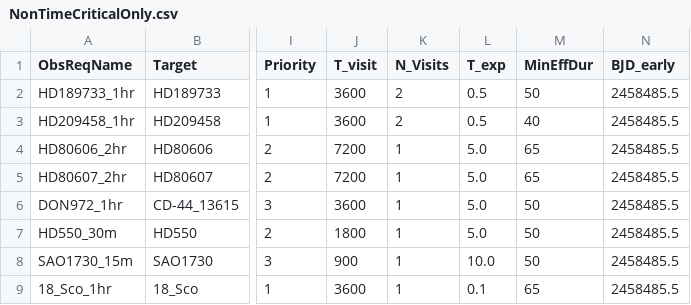
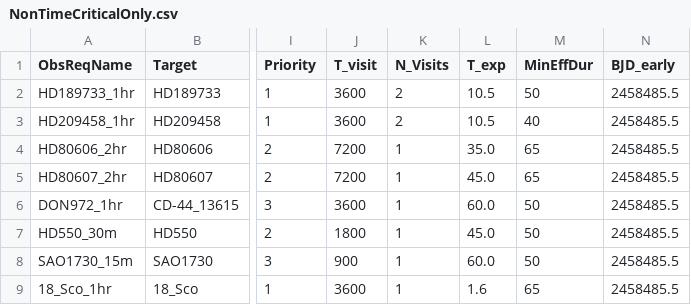
Before and after one commit to pmaxted/pycheops, a CSV file: pycheops/examples/make_xml_files/NonTimeCriticalOnly.csv, drawn as a sheet; only a part is shown, gaps mark what is left out; the diff names each change by its address in the sheet, - before the commit and + after, or states it on an @@ line.

```diff
--- a/pycheops/examples/make_xml_files/NonTimeCriticalOnly.csv
+++ b/pycheops/examples/make_xml_files/NonTimeCriticalOnly.csv
-L2:L3 (T_exp): 0.5
+L2:L3 (T_exp): 10.5
-L4 (T_exp): 5.0
+L4 (T_exp): 35.0
-L5 (T_exp): 5.0
+L5 (T_exp): 45.0
-L6 (T_exp): 5.0
+L6 (T_exp): 60.0
-L7 (T_exp): 5.0
+L7 (T_exp): 45.0
-L8 (T_exp): 10.0
+L8 (T_exp): 60.0
-L9 (T_exp): 0.1
+L9 (T_exp): 1.6
```
Also changed, not shown: pycheops/examples/make_xml_files/All.csv, pycheops/examples/make_xml_files/NoGaiaID.csv, 15 other files.
